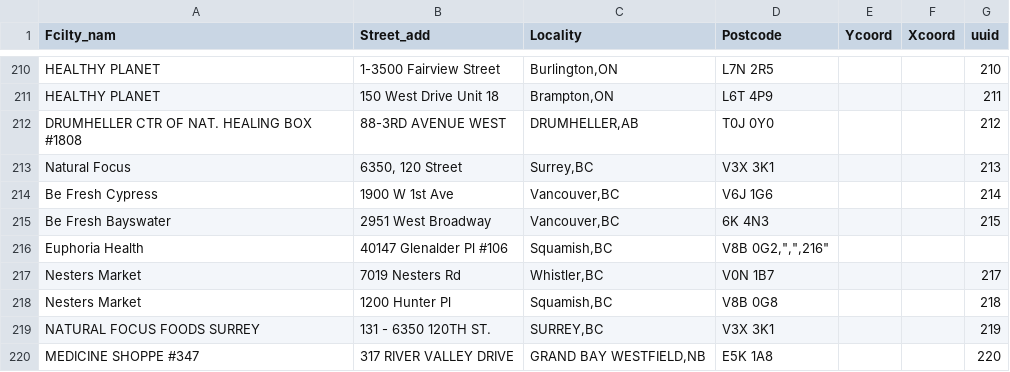
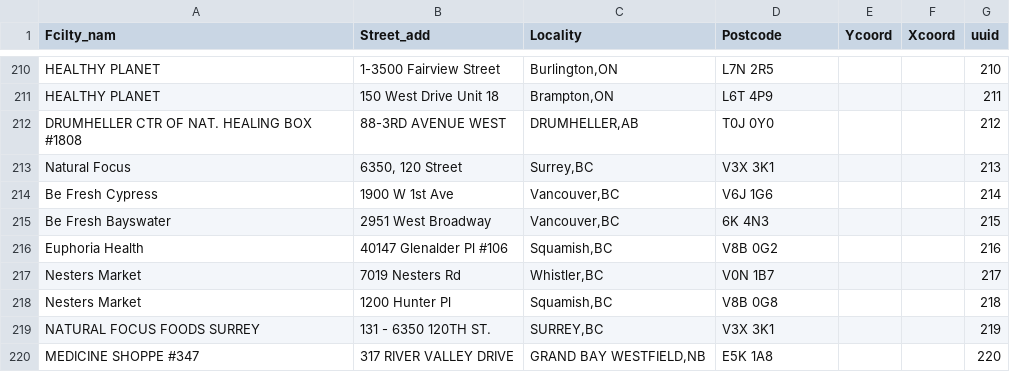
Before and after one commit to drinkwize/StoreData, a CSV file: wizemonkey-retailers-list.csv, drawn as a sheet; only a part is shown, gaps mark what is left out.

Commit message:
Update wizemonkey-retailers-list.csv

```diff
--- a/wizemonkey-retailers-list.csv
+++ b/wizemonkey-retailers-list.csv
@@ -215,3 +215,3 @@
 "Be Fresh Bayswater","2951 West Broadway","Vancouver,BC","6K 4N3","","","215"
-"Euphoria Health","40147 Glenalder Pl #106","Squamish,BC","V8B 0G2,"","","216"
+"Euphoria Health","40147 Glenalder Pl #106","Squamish,BC","V8B 0G2","","","216"
 "Nesters Market","7019 Nesters Rd","Whistler,BC","V0N 1B7","","","217"
```
